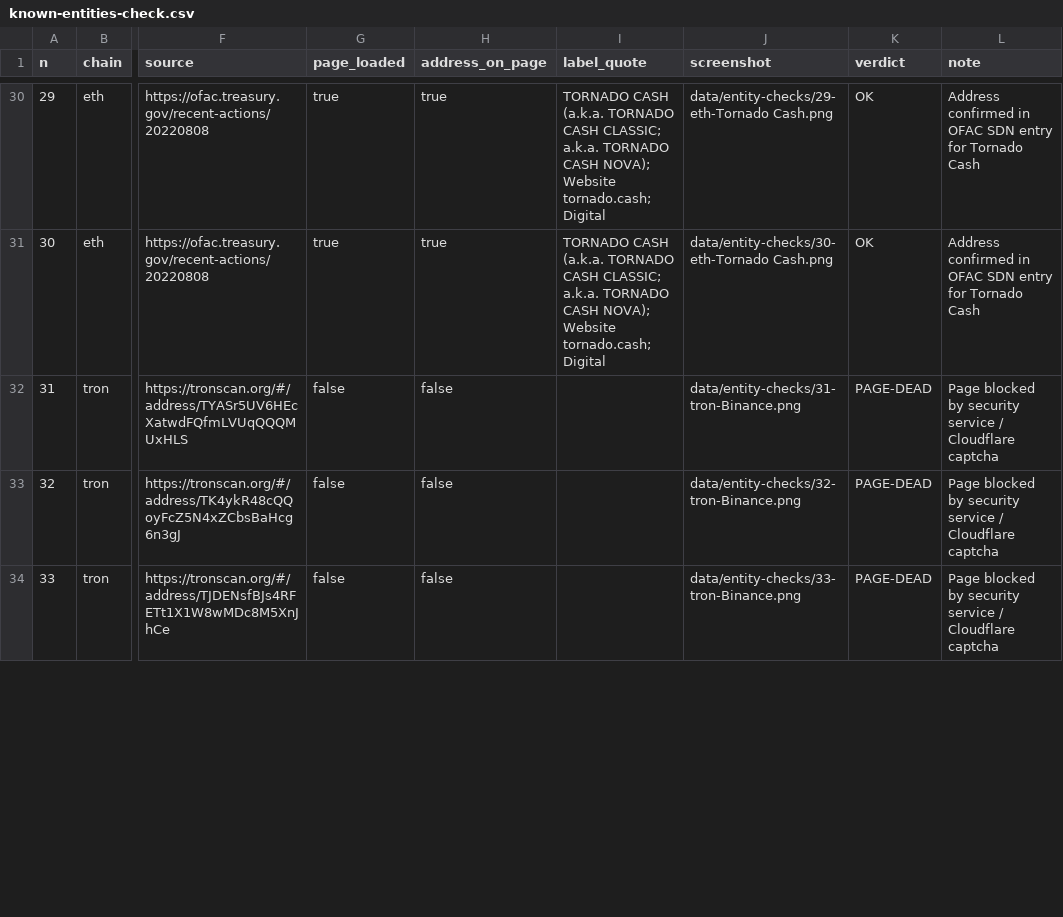
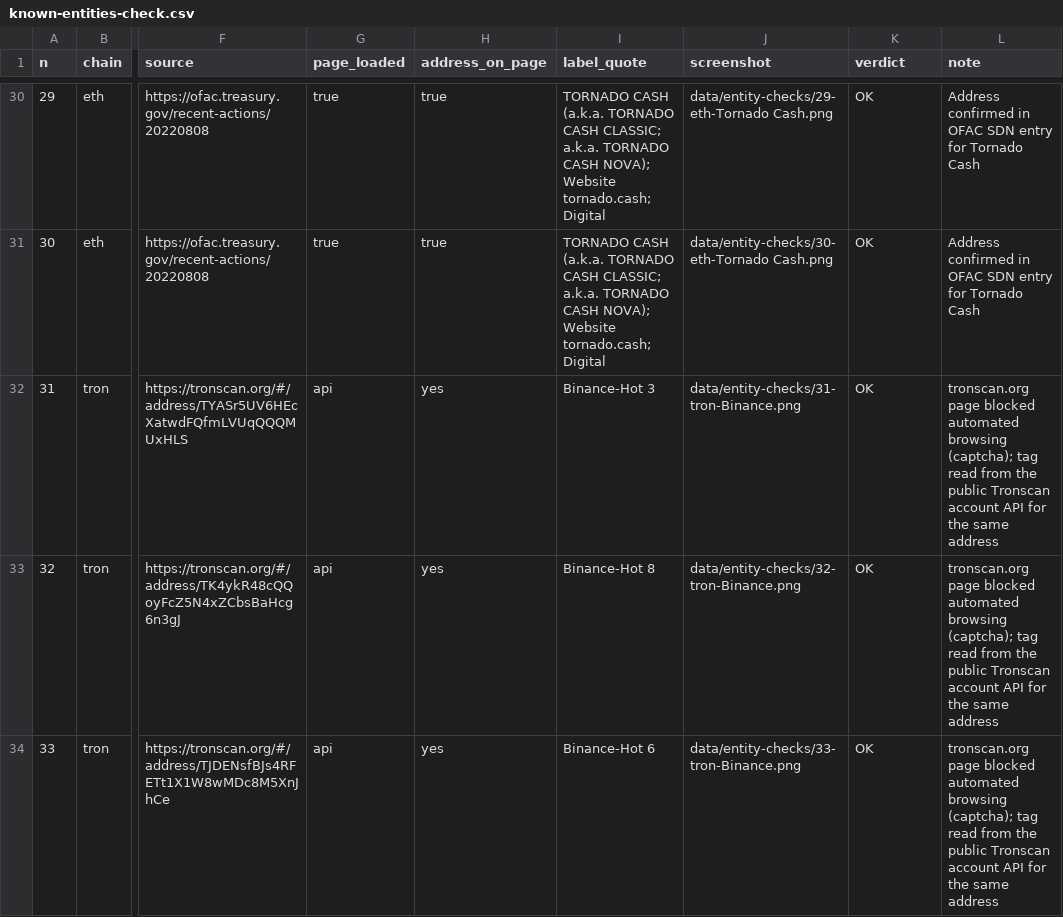
Before and after one commit to uttampreet-dev/OFFRAMP, a CSV file: data/known-entities-check.csv, drawn as a sheet; only a part is shown, gaps mark what is left out; the diff covers the shown part only; the diff names each change by its address in the sheet, - before the commit and + after, or states it on an @@ line.

```diff
--- a/data/known-entities-check.csv
+++ b/data/known-entities-check.csv
-G32:G34 (page_loaded): false
+G32:G34 (page_loaded): api
-H32:H34 (address_on_page): false
+H32:H34 (address_on_page): yes
-I32 (label_quote): (empty)
+I32 (label_quote): Binance-Hot 3
-K32:K34 (verdict): PAGE-DEAD
+K32:K34 (verdict): OK
-L32:L34 (note): Page blocked by security service / Cloudflare captcha
+L32:L34 (note): tronscan.org page blocked automated browsing (captcha); tag read from the public Tronscan account API for the same address
-I33 (label_quote): (empty)
+I33 (label_quote): Binance-Hot 8
-I34 (label_quote): (empty)
+I34 (label_quote): Binance-Hot 6
```
Also changed, not shown: 51 edited cells elsewhere in this file, 1 other file.
